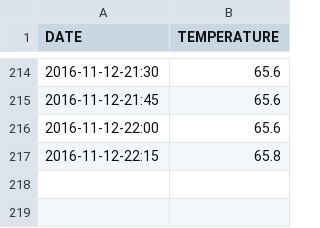
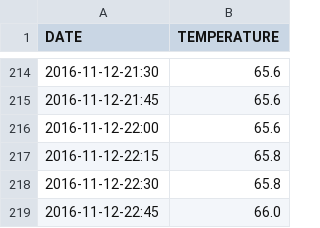
Before and after one commit to drougier/fermenter, a CSV file: OReilly-Irish-Red.csv, drawn as a sheet; only a part is shown, gaps mark what is left out.

Commit message:
Temp logger push

```diff
--- a/OReilly-Irish-Red.csv
+++ b/OReilly-Irish-Red.csv
@@ -217 +217,3 @@ DATE,TEMPERATURE
 2016-11-12-22:15,65.8
+2016-11-12-22:30,65.8
+2016-11-12-22:45,66.0
```
